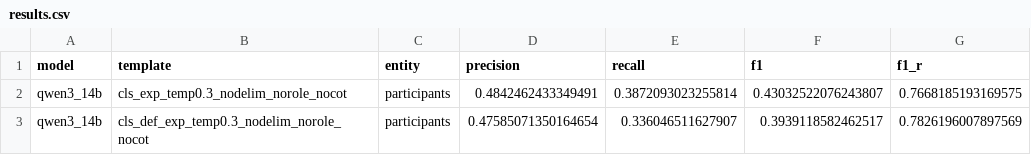
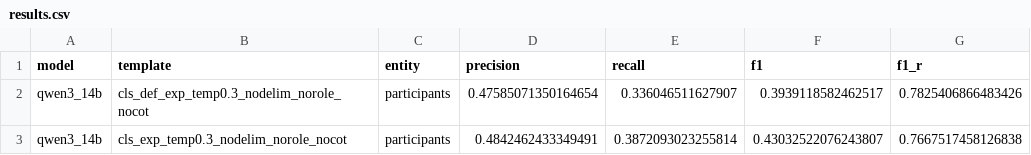
Before and after one commit to DaviBarSan/gpt_struct_me_participants, a CSV file: results/sentence_level/cls/english/results.csv, drawn as a sheet.

Commit message:
add sentence level parsed results

```diff
--- a/results/sentence_level/cls/english/results.csv
+++ b/results/sentence_level/cls/english/results.csv
@@ -1,3 +1,3 @@
 model,template,entity,precision,recall,f1,f1_r
-qwen3_14b,cls_exp_temp0.3_nodelim_norole_nocot,participants,0.4842462433349491,0.3872093023255814,0.43032522076243807,0.7668185193169575
-qwen3_14b,cls_def_exp_temp0.3_nodelim_norole_nocot,participants,0.47585071350164654,0.336046511627907,0.3939118582462517,0.7826196007897569
+qwen3_14b,cls_def_exp_temp0.3_nodelim_norole_nocot,participants,0.47585071350164654,0.336046511627907,0.3939118582462517,0.7825406866483426
+qwen3_14b,cls_exp_temp0.3_nodelim_norole_nocot,participants,0.4842462433349491,0.3872093023255814,0.43032522076243807,0.7667517458126838
```
Also changed, not shown: results/sentence_level/cls/english/detailed_results.csv, results/sentence_level/cls/portuguese/detailed_results.csv, 39 other files.
